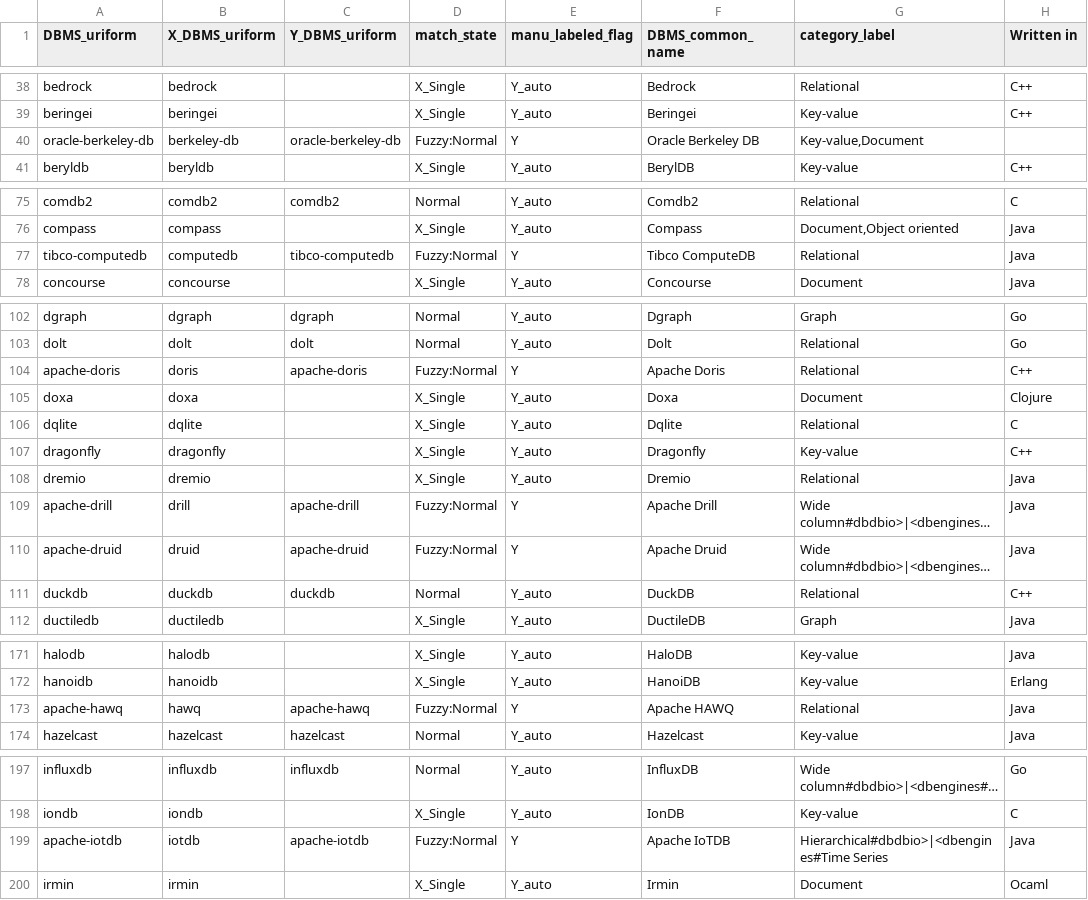
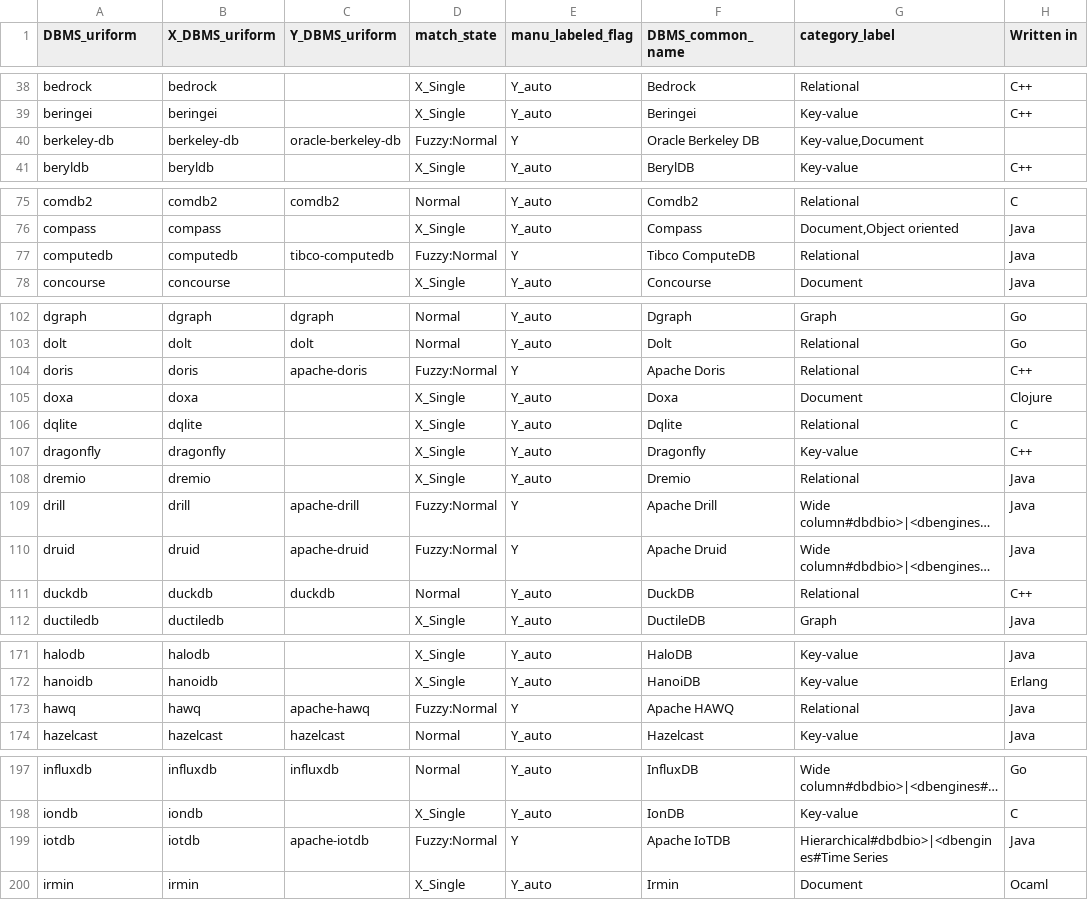
Before and after one commit to birdflyi/db_feature_data_fusion, a CSV file: data/manulabeled/dbfeatfusion_records_202302_automerged_manulabeled.csv, drawn as a sheet; only a part is shown, gaps mark what is left out; long unchanged cells end in …; the diff covers the shown part only; the diff names each change by its address in the sheet, - before the commit and + after, or states it on an @@ line.

```diff
--- a/data/manulabeled/dbfeatfusion_records_202302_automerged_manulabeled.csv
+++ b/data/manulabeled/dbfeatfusion_records_202302_automerged_manulabeled.csv
-A40 (DBMS_uriform): oracle-berkeley-db
+A40 (DBMS_uriform): berkeley-db
-A77 (DBMS_uriform): tibco-computedb
+A77 (DBMS_uriform): computedb
-A104 (DBMS_uriform): apache-doris
+A104 (DBMS_uriform): doris
-A109 (DBMS_uriform): apache-drill
+A109 (DBMS_uriform): drill
-A110 (DBMS_uriform): apache-druid
+A110 (DBMS_uriform): druid
-A173 (DBMS_uriform): apache-hawq
+A173 (DBMS_uriform): hawq
-A199 (DBMS_uriform): apache-iotdb
+A199 (DBMS_uriform): iotdb
```
Also changed, not shown: 4 edited cells elsewhere in this file, data/db_feature_fusion/dbfeatfusion_records_202302_automerged.csv, data/db_feature_fusion/dbfeatfusion_records_202303_automerged.csv, 2 other files.
